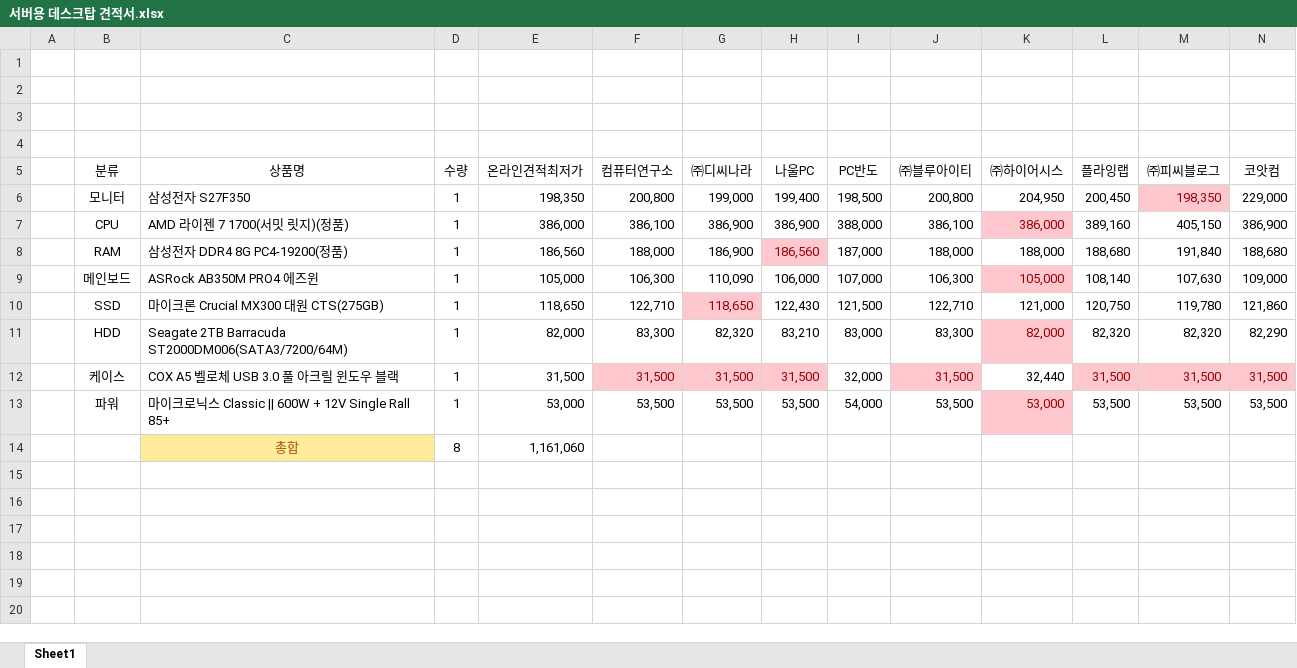
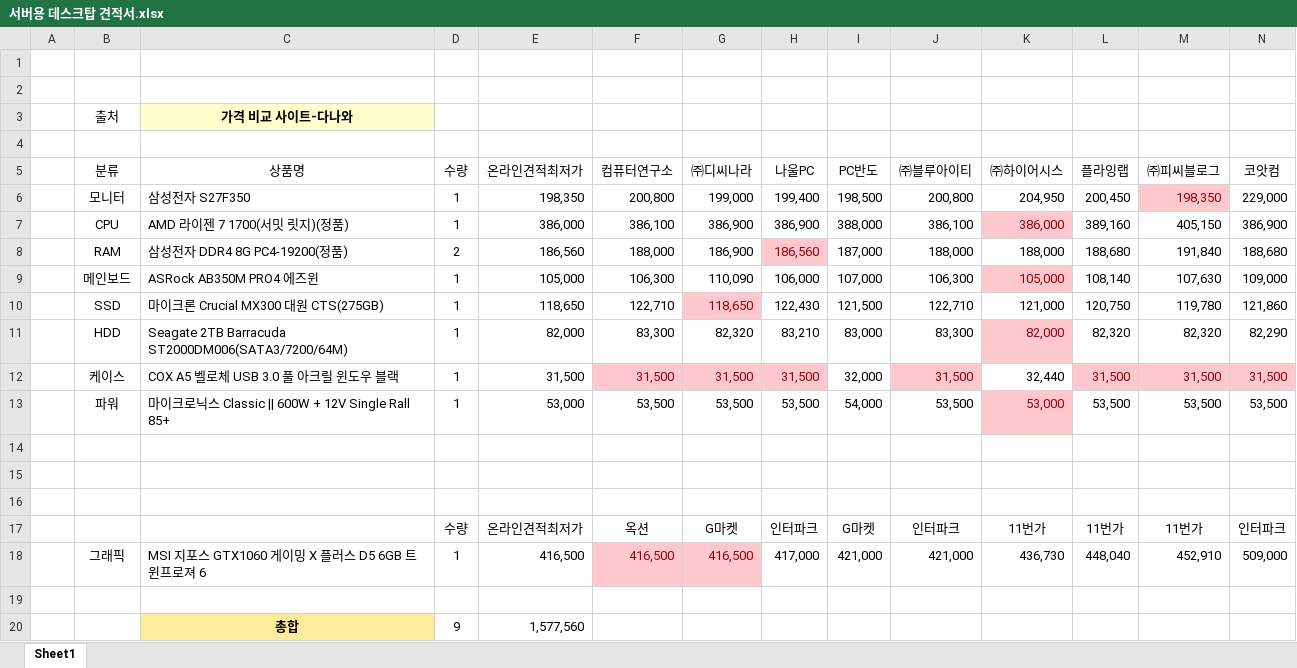
Before and after one commit to Mintsushi/Gaia-Project, an Excel workbook: 문서/견적서/서버용 데스크탑 견적서.xlsx, sheet Sheet1, drawn as a sheet; values as stored, in another font and other column widths than the file's, no borders; the diff names each change by its address in the sheet, - before the commit and + after, or states it on an @@ line.

Commit message:
데스크탑 견적서 업데이트

```diff
--- a/문서/견적서/서버용 데스크탑 견적서.xlsx (sheet Sheet1)
+++ b/문서/견적서/서버용 데스크탑 견적서.xlsx (sheet Sheet1)
-row 3: (empty)
+row 3:  | 출처 | 가격 비교 사이트-다나와
-C3 fill: none
+C3 fill: #FFFFCC
-D8 (수량): 1
+D8 (수량): 2
-row 14:  |  | 총합 | 8 | 1,161,060
+row 14: (empty)
-C14 fill: #FFEB9C
+C14 fill: none
+row 15: (empty)
+row 16: (empty)
+row 17:  |  |  | 수량 | 온라인견적최저가 | 옥션 | G마켓 | 인터파크 | G마켓 | 인터파크 | 11번가 | 11번가 | 11번가 | 인터파크
+row 18:  | 그래픽 | MSI 지포스 GTX1060 게이밍 X 플러스 D5 6GB 트윈프로져 6 | 1 | 416,500 | 416,500 | 416,500 | 417,000 | 421,000 | 421,000 | 436,730 | 448,040 | 452,910 | 509,000
+row 19: (empty)
+row 20:  |  | 총합 | 9 | 1,577,560
```
Also changed, not shown: 1 other file.
